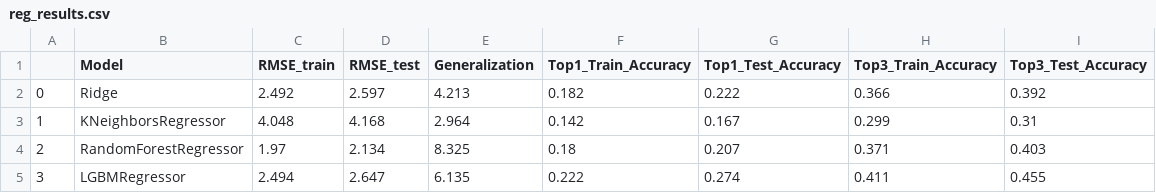
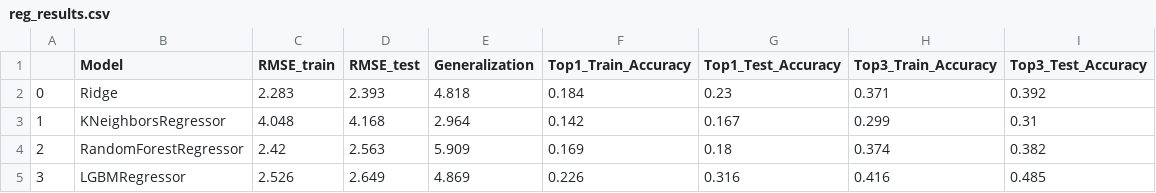
Before and after one commit to ethan-eplee/HorseRacePrediction, a CSV file: results/reg_results.csv, drawn as a sheet.

```diff
--- a/results/reg_results.csv
+++ b/results/reg_results.csv
@@ -1,5 +1,5 @@
 ,Model,RMSE_train,RMSE_test,Generalization,Top1_Train_Accuracy,Top1_Test_Accuracy,Top3_Train_Accuracy,Top3_Test_Accuracy
-0,Ridge,2.492,2.597,4.213,0.182,0.222,0.366,0.392
+0,Ridge,2.283,2.393,4.818,0.184,0.23,0.371,0.392
 1,KNeighborsRegressor,4.048,4.168,2.964,0.142,0.167,0.299,0.31
-2,RandomForestRegressor,1.97,2.134,8.325,0.18,0.207,0.371,0.403
-3,LGBMRegressor,2.494,2.647,6.135,0.222,0.274,0.411,0.455
+2,RandomForestRegressor,2.42,2.563,5.909,0.169,0.18,0.374,0.382
+3,LGBMRegressor,2.526,2.649,4.869,0.226,0.316,0.416,0.485
```
Also changed, not shown: results/class_results.csv, 26 other files.
